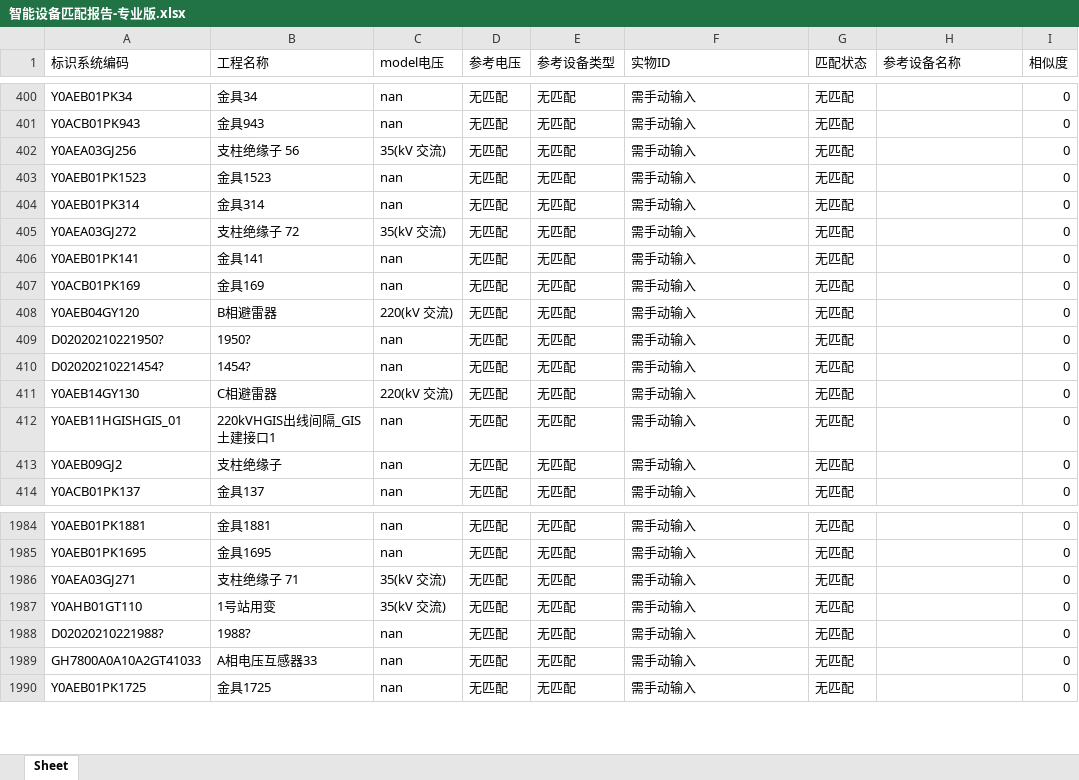
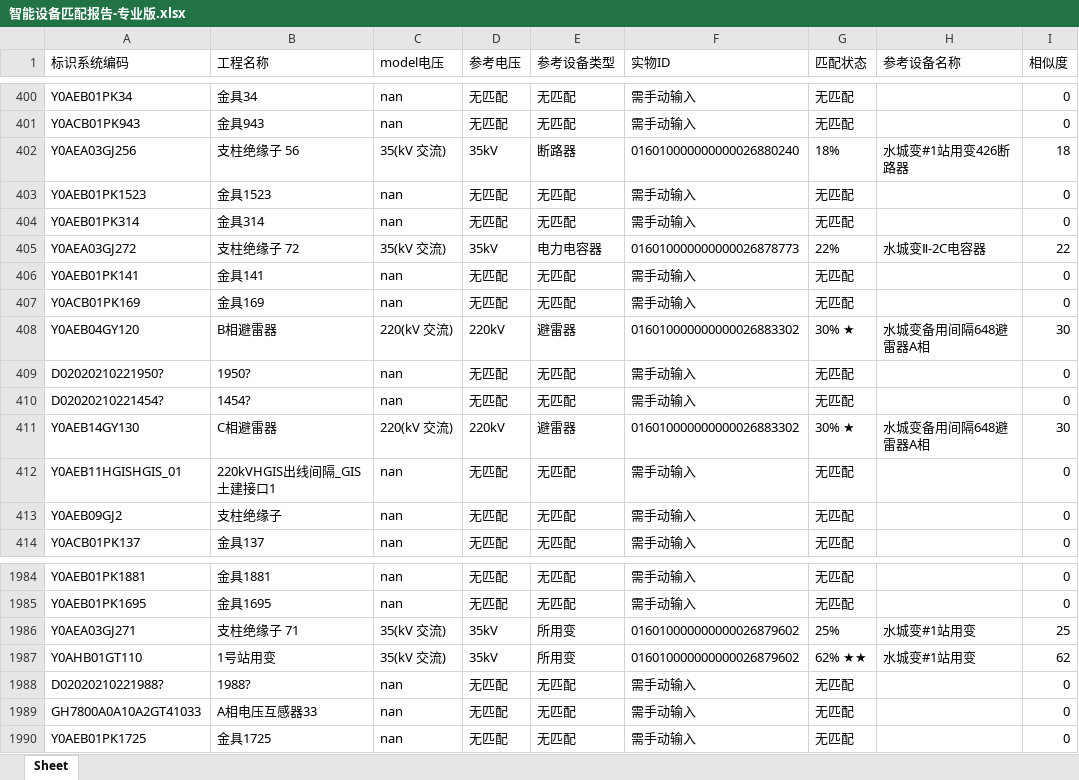
Before and after one commit to Daniel-Starr/Tool, an Excel workbook: 智能设备匹配报告-专业版.xlsx, sheet Sheet, drawn as a sheet; only a part is shown, gaps mark what is left out; values as stored, in another font and other column widths than the file's, no borders; the diff covers the shown part only; the diff names each change by its address in the sheet, - before the commit and + after, or states it on an @@ line.

```diff
--- a/智能设备匹配报告-专业版.xlsx (sheet Sheet)
+++ b/智能设备匹配报告-专业版.xlsx (sheet Sheet)
-D402 (参考电压): 无匹配
+D402 (参考电压): 35kV
-E402 (参考设备类型): 无匹配
+E402 (参考设备类型): 断路器
-F402 (实物ID): 需手动输入
+F402 (实物ID): 016010000000000026880240
-G402 (匹配状态): 无匹配
+G402 (匹配状态): 18%
-H402 (参考设备名称): (empty)
+H402 (参考设备名称): 水城变#1站用变426断路器
-I402 (相似度): 0
+I402 (相似度): 18
-D405 (参考电压): 无匹配
+D405 (参考电压): 35kV
-E405 (参考设备类型): 无匹配
+E405 (参考设备类型): 电力电容器
-F405 (实物ID): 需手动输入
+F405 (实物ID): 016010000000000026878773
-G405 (匹配状态): 无匹配
+G405 (匹配状态): 22%
-H405 (参考设备名称): (empty)
+H405 (参考设备名称): 水城变Ⅱ-2C电容器
-I405 (相似度): 0
+I405 (相似度): 22
-D408 (参考电压): 无匹配
+D408 (参考电压): 220kV
-E408 (参考设备类型): 无匹配
+E408 (参考设备类型): 避雷器
-F408 (实物ID): 需手动输入
+F408 (实物ID): 016010000000000026883302
-G408 (匹配状态): 无匹配
+G408 (匹配状态): 30% ★
-H408 (参考设备名称): (empty)
+H408 (参考设备名称): 水城变备用间隔648避雷器A相
-I408 (相似度): 0
+I408 (相似度): 30
-D411 (参考电压): 无匹配
+D411 (参考电压): 220kV
-E411 (参考设备类型): 无匹配
+E411 (参考设备类型): 避雷器
-F411 (实物ID): 需手动输入
+F411 (实物ID): 016010000000000026883302
-G411 (匹配状态): 无匹配
+G411 (匹配状态): 30% ★
-H411 (参考设备名称): (empty)
+H411 (参考设备名称): 水城变备用间隔648避雷器A相
-I411 (相似度): 0
+I411 (相似度): 30
-D1986:D1987 (参考电压): 无匹配
+D1986:D1987 (参考电压): 35kV
-E1986:E1987 (参考设备类型): 无匹配
+E1986:E1987 (参考设备类型): 所用变
-F1986:F1987 (实物ID): 需手动输入
+F1986:F1987 (实物ID): 016010000000000026879602
-G1986 (匹配状态): 无匹配
+G1986 (匹配状态): 25%
-H1986:H1987 (参考设备名称): (empty)
+H1986:H1987 (参考设备名称): 水城变#1站用变
-I1986 (相似度): 0
+I1986 (相似度): 25
-G1987 (匹配状态): 无匹配
+G1987 (匹配状态): 62% ★★
-I1987 (相似度): 0
+I1987 (相似度): 62
```
Also changed, not shown: 1182 edited cells elsewhere in this sheet, device_data.xlsx, test_work.xlsx.
